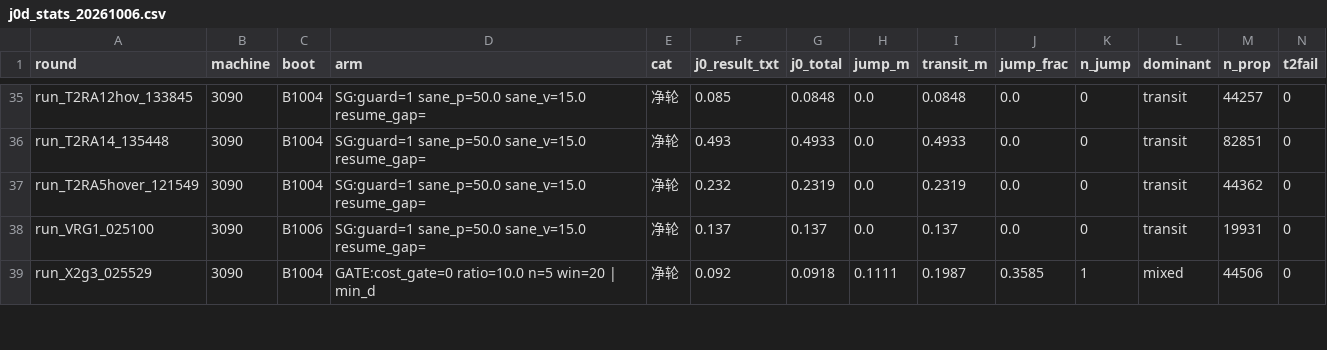
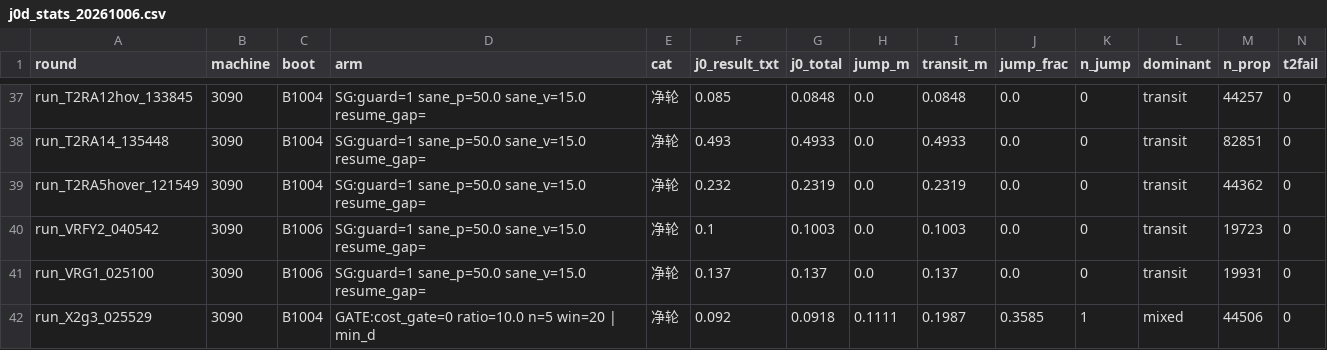
Before and after one commit to xxx14788/UAV_NUC, a CSV file: sitl_sim/t3_results/j0d_stats_20261006.csv, drawn as a sheet; only a part is shown, gaps mark what is left out; rows hold the shown columns only; the diff covers the shown part only; the diff names each change by its address in the sheet, - before the commit and + after, or states it on an @@ line.

```diff
--- a/sitl_sim/t3_results/j0d_stats_20261006.csv
+++ b/sitl_sim/t3_results/j0d_stats_20261006.csv
+row 40: run_VRFY2_040542 | 3090 | B1006 | SG:guard=1 sane_p=50.0 sane_v=15.0 resume_gap= | 净轮 | 0.1 | 0.1003 | 0.0 | 0.1003 | 0.0 | 0 | transit | 19723 | 0
```
Also changed, not shown: 5 added rows and 1 removed row elsewhere in this file, sitl_sim/t3_results/combo_matrix_20261006_rounds.csv, 4 other files.
